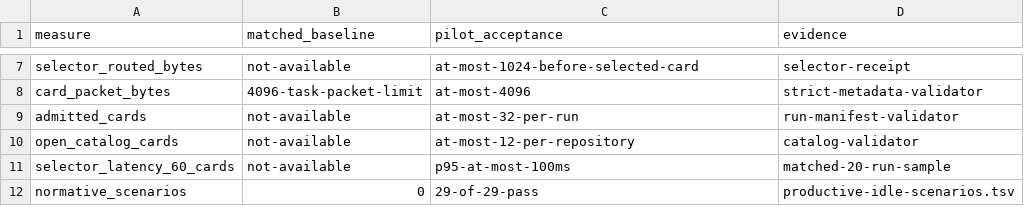
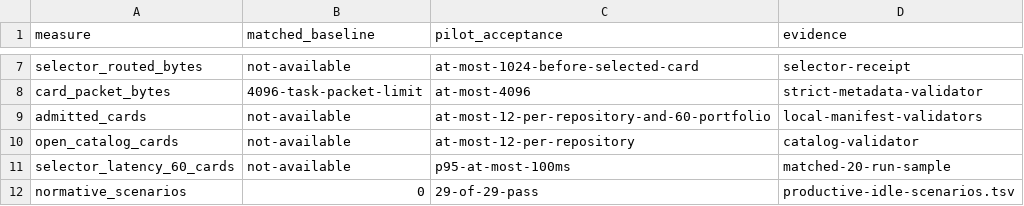
Before and after one commit to rioyokotalab/harness, a TSV file: docs/audits/har381-producer-lifecycle-closeout/productive-idle-acceptance.tsv, drawn as a sheet; only a part is shown, gaps mark what is left out.

Commit message:
docs: localize nightly admission caps

```diff
--- a/docs/audits/har381-producer-lifecycle-closeout/productive-idle-acceptance.tsv
+++ b/docs/audits/har381-producer-lifecycle-closeout/productive-idle-acceptance.tsv
@@ -8,3 +8,3 @@ selector_routed_bytes	not-available	at-most-1024-before-selected-card	selector-r
 card_packet_bytes	4096-task-packet-limit	at-most-4096	strict-metadata-validator
-admitted_cards	not-available	at-most-32-per-run	run-manifest-validator
+admitted_cards	not-available	at-most-12-per-repository-and-60-portfolio	local-manifest-validators
 open_catalog_cards	not-available	at-most-12-per-repository	catalog-validator
```
Also changed, not shown: docs/audits/har381-producer-lifecycle-closeout/productive-idle-scenarios.tsv, 3 other files.
